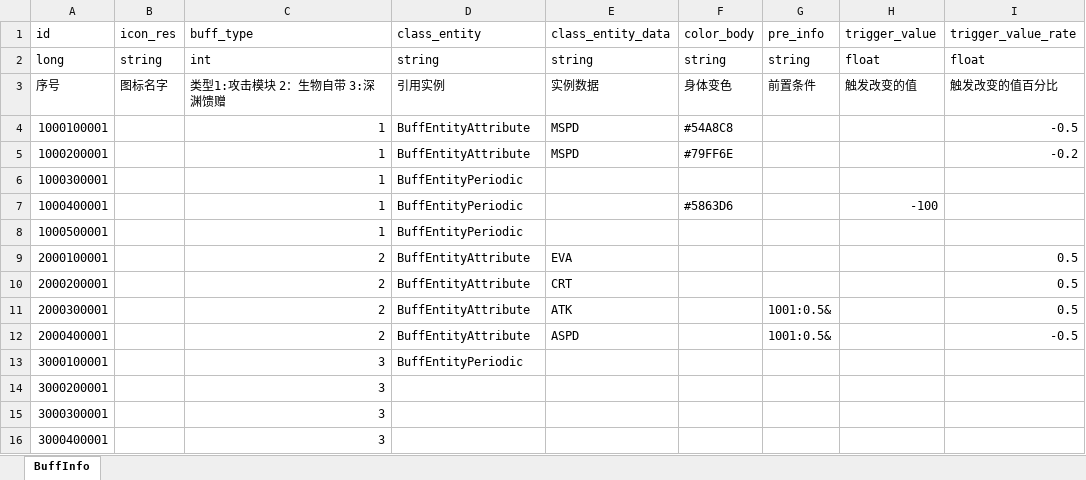
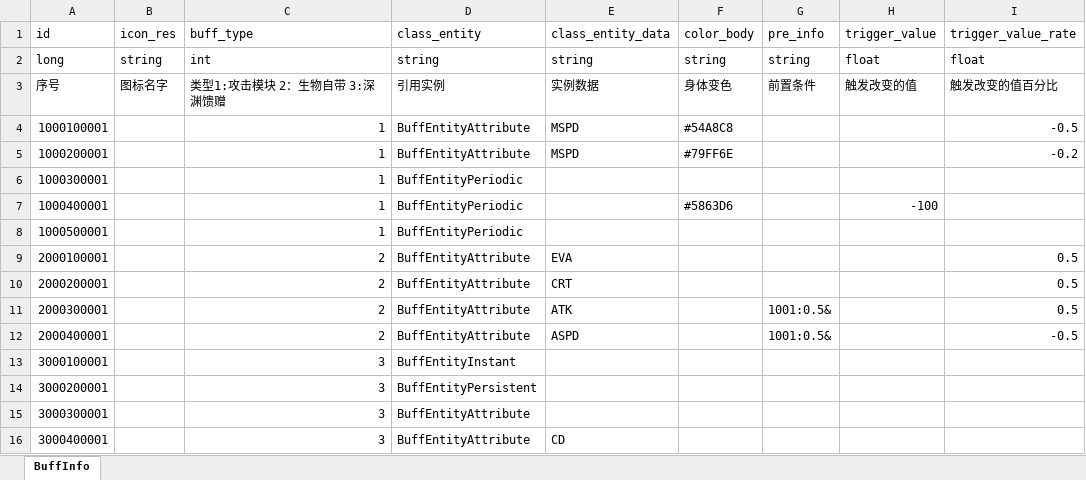
Before and after one commit to wobushiren79/DemonLordRoguelike, an Excel workbook: Demon Lord Roguelike/Assets/Data/Excel/excel_buff_info[buff信息].xlsx, sheet BuffInfo, drawn as a sheet; only a part is shown; values as stored, in another font and other column widths than the file's, no borders; the diff names each change by its address in the sheet, - before the commit and + after, or states it on an @@ line.

```diff
--- a/Demon Lord Roguelike/Assets/Data/Excel/excel_buff_info[buff信息].xlsx (sheet BuffInfo)
+++ b/Demon Lord Roguelike/Assets/Data/Excel/excel_buff_info[buff信息].xlsx (sheet BuffInfo)
-D13 (class_entity): BuffEntityPeriodic
+D13 (class_entity): BuffEntityInstant
-D14 (class_entity): (empty)
+D14 (class_entity): BuffEntityPersistent
-D15:D16 (class_entity): (empty)
+D15:D16 (class_entity): BuffEntityAttribute
-E16 (class_entity_data): (empty)
+E16 (class_entity_data): CD
```
Also changed, not shown: 45 other files.
